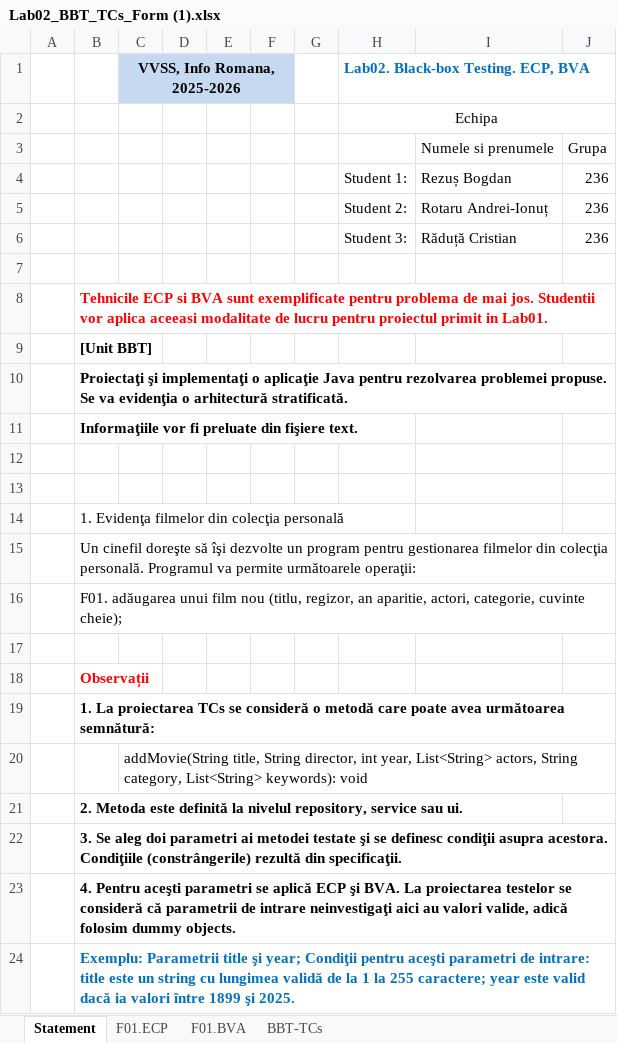
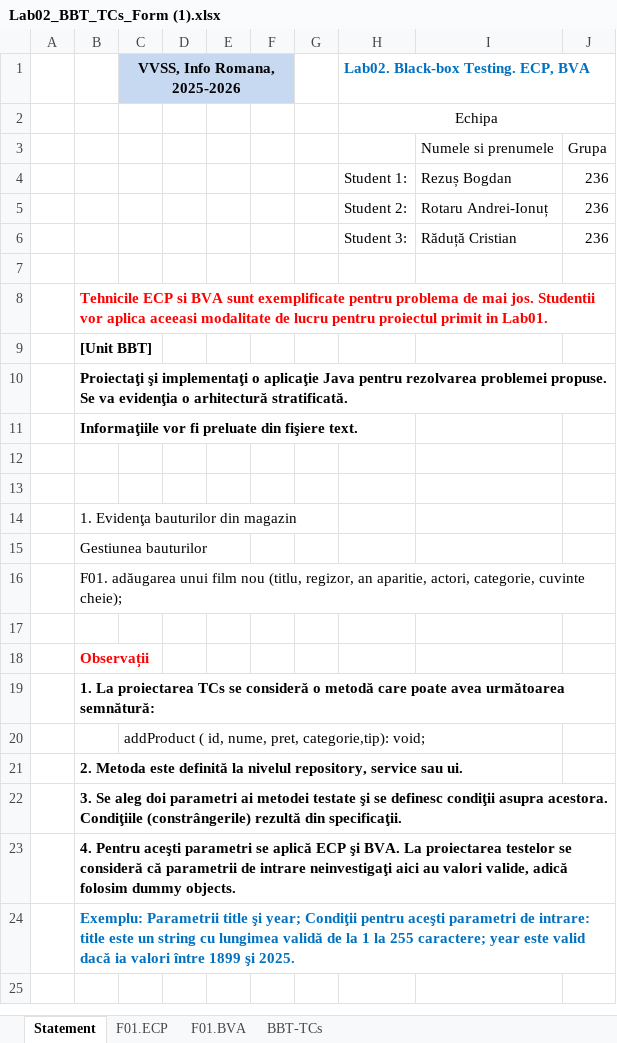
Before and after one commit to bogdanr4/vvss-am36, an Excel workbook: docs/lab2/Lab02_BBT_TCs_Form (1).xlsx, sheet Statement, drawn as a sheet; values as stored, in another font and other column widths than the file's, no borders; the diff names each change by its address in the sheet, - before the commit and + after, or states it on an @@ line.

Commit message:
excel fix

```diff
--- a/docs/lab2/Lab02_BBT_TCs_Form (1).xlsx (sheet Statement)
+++ b/docs/lab2/Lab02_BBT_TCs_Form (1).xlsx (sheet Statement)
-B14: 1. Evidenţa filmelor din colecţia personală
+B14: 1. Evidenţa bauturilor din magazin
-B15: Un cinefil doreşte să îşi dezvolte un program pentru gestionarea filmelor din colecţia personală. Programul va permite următoarele operaţii:
+B15: Gestiunea bauturilor
-C20 (VVSS, Info Romana, 2025-2026): addMovie(String title, String director, int year, List<String> actors, String category, List<String> keywords): void
+C20 (VVSS, Info Romana, 2025-2026): addProduct ( id, nume, pret, categorie,tip): void;
```
